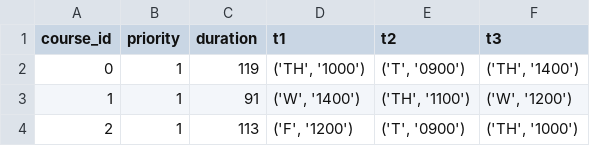
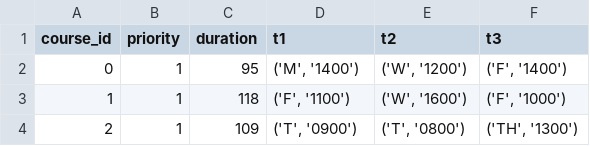
Before and after one commit to ANRGUSC/planR, a CSV file: input_files/course_info.csv, drawn as a sheet.

```diff
--- a/input_files/course_info.csv
+++ b/input_files/course_info.csv
@@ -1,4 +1,4 @@
 course_id,priority,duration,t1,t2,t3
-0,1,119,"('TH', '1000')","('T', '0900')","('TH', '1400')"
-1,1,91,"('W', '1400')","('TH', '1100')","('W', '1200')"
-2,1,113,"('F', '1200')","('T', '0900')","('TH', '1000')"
+0,1,95,"('M', '1400')","('W', '1200')","('F', '1400')"
+1,1,118,"('F', '1100')","('W', '1600')","('F', '1000')"
+2,1,109,"('T', '0900')","('T', '0800')","('TH', '1300')"
```
Also changed, not shown: input_files/community_info.csv, 14 other files.
